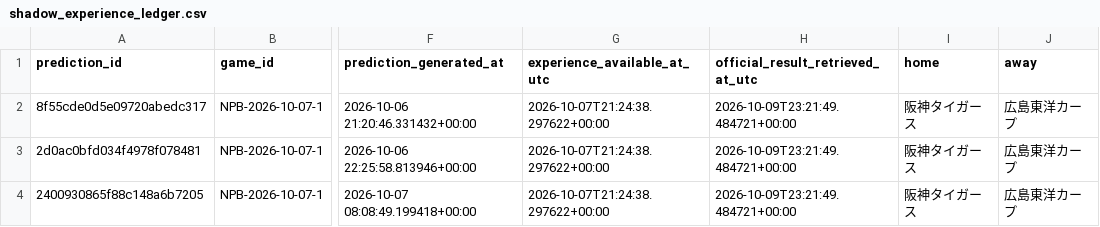
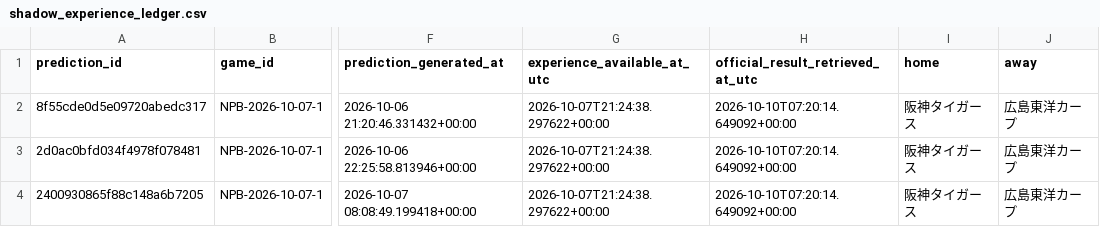
Before and after one commit to sasasotaro1202-star/Baseball-Prediction-System, a CSV file: data/experience/research_shadow/shadow_experience_ledger.csv, drawn as a sheet; only a part is shown, gaps mark what is left out; the diff names each change by its address in the sheet, - before the commit and + after, or states it on an @@ line.

```diff
--- a/data/experience/research_shadow/shadow_experience_ledger.csv
+++ b/data/experience/research_shadow/shadow_experience_ledger.csv
-H2:H4 (official_result_retrieved_at_utc): 2026-10-09T23:21:49.484721+00:00
+H2:H4 (official_result_retrieved_at_utc): 2026-10-10T07:20:14.649092+00:00
```
Also changed, not shown: 3 other files.
